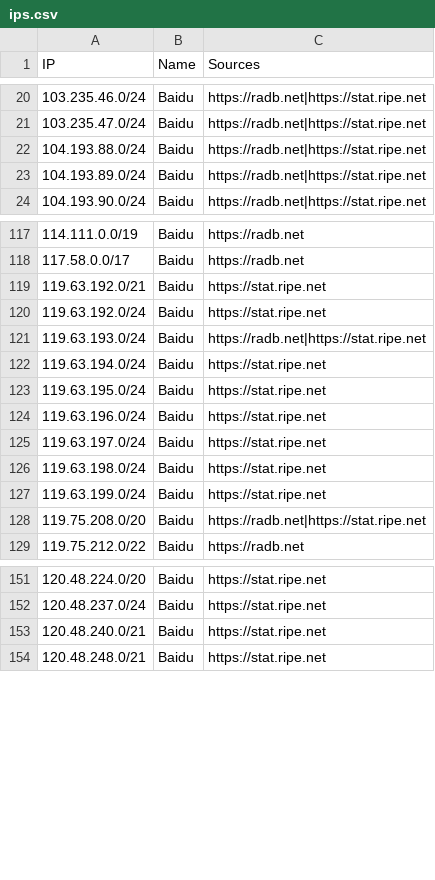
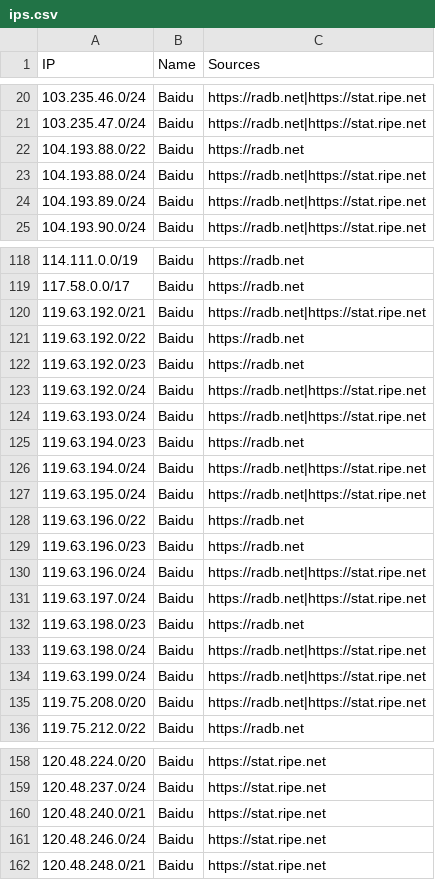
Before and after one commit to sefinek/trusted-ips-whitelist, a CSV file: lists/baidu/ips.csv, drawn as a sheet; only a part is shown, gaps mark what is left out.

```diff
--- a/lists/baidu/ips.csv
+++ b/lists/baidu/ips.csv
@@ -21,2 +21,3 @@ IP,Name,Sources
 103.235.47.0/24,Baidu,https://radb.net|https://stat.ripe.net
+104.193.88.0/22,Baidu,https://radb.net
 104.193.88.0/24,Baidu,https://radb.net|https://stat.ripe.net
@@ -118,11 +119,17 @@ IP,Name,Sources
 117.58.0.0/17,Baidu,https://radb.net
-119.63.192.0/21,Baidu,https://stat.ripe.net
-119.63.192.0/24,Baidu,https://stat.ripe.net
+119.63.192.0/21,Baidu,https://radb.net|https://stat.ripe.net
+119.63.192.0/22,Baidu,https://radb.net
+119.63.192.0/23,Baidu,https://radb.net
+119.63.192.0/24,Baidu,https://radb.net|https://stat.ripe.net
 119.63.193.0/24,Baidu,https://radb.net|https://stat.ripe.net
-119.63.194.0/24,Baidu,https://stat.ripe.net
-119.63.195.0/24,Baidu,https://stat.ripe.net
-119.63.196.0/24,Baidu,https://stat.ripe.net
-119.63.197.0/24,Baidu,https://stat.ripe.net
-119.63.198.0/24,Baidu,https://stat.ripe.net
-119.63.199.0/24,Baidu,https://stat.ripe.net
+119.63.194.0/23,Baidu,https://radb.net
+119.63.194.0/24,Baidu,https://radb.net|https://stat.ripe.net
+119.63.195.0/24,Baidu,https://radb.net|https://stat.ripe.net
+119.63.196.0/22,Baidu,https://radb.net
+119.63.196.0/23,Baidu,https://radb.net
+119.63.196.0/24,Baidu,https://radb.net|https://stat.ripe.net
+119.63.197.0/24,Baidu,https://radb.net|https://stat.ripe.net
+119.63.198.0/23,Baidu,https://radb.net
+119.63.198.0/24,Baidu,https://radb.net|https://stat.ripe.net
+119.63.199.0/24,Baidu,https://radb.net|https://stat.ripe.net
 119.75.208.0/20,Baidu,https://radb.net|https://stat.ripe.net
@@ -153,2 +160,3 @@ IP,Name,Sources
 120.48.240.0/21,Baidu,https://stat.ripe.net
+120.48.246.0/24,Baidu,https://stat.ripe.net
 120.48.248.0/21,Baidu,https://stat.ripe.net
```
Also changed, not shown: lists/all-crawlers-ips.csv, lists/all-infrastructure-ips.csv, 16 other files.
